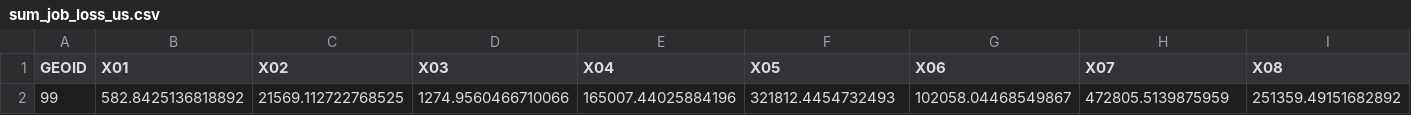
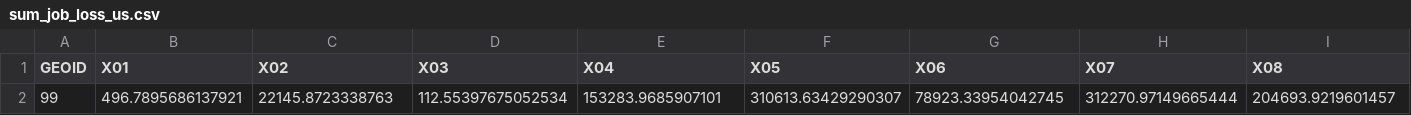
Before and after one commit to UrbanInstitute/covid-neighborhood-job-analysis, a CSV file: data/processed-data/s3_final/sum_job_loss_us.csv, drawn as a sheet; only a part is shown; removed rows and columns are numbered as before the commit, all else as after; rows hold the shown columns only; the diff names each change by its address in the sheet, - before the commit and + after, or states it on an @@ line.

```diff
--- a/data/processed-data/s3_final/sum_job_loss_us.csv
+++ b/data/processed-data/s3_final/sum_job_loss_us.csv
-row 2: 99 | 582.8425136818892 | 21569.112722768525 | 1274.9560466710066 | 165007.44025884196 | 321812.4454732493 | 102058.04468549867 | 472805.5139875959 | 251359.49151682892
+row 2: 99 | 496.7895686137921 | 22145.8723338763 | 112.55397675052534 | 153283.9685907101 | 310613.63429290307 | 78923.33954042745 | 312270.97149665444 | 204693.9219601457
```
Also changed, not shown: data/processed-data/cbsa_sums.csv, data/processed-data/job_change_acs_estimates_2020_2_to_2020_4.csv, 15 other files.
